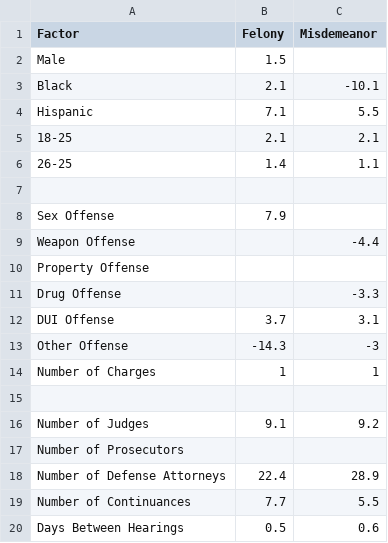
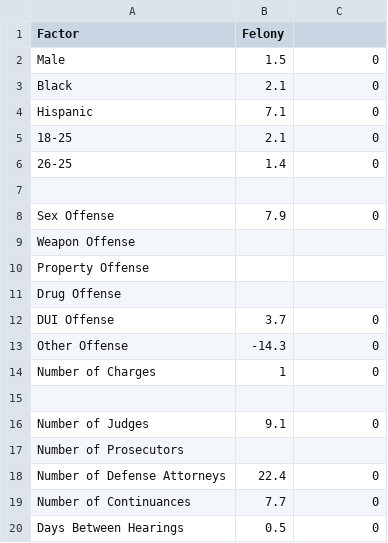
Before and after one commit to dstemenluc/Case-Processing, a CSV file: Final report/Wisconsin factors impacting felony time to disposition.csv, drawn as a sheet.

```diff
--- a/Final report/Wisconsin factors impacting felony time to disposition.csv
+++ b/Final report/Wisconsin factors impacting felony time to disposition.csv
@@ -1,20 +1,20 @@
-Factor,Felony,Misdemeanor
-Male,1.5,
-Black,2.1,-10.1
-Hispanic,7.1,5.5
-18-25,2.1,2.1
-26-25,1.4,1.1
+Factor,Felony,
+Male,1.5,0
+Black,2.1,0
+Hispanic,7.1,0
+18-25,2.1,0
+26-25,1.4,0
 ,,
-Sex Offense,7.9,
-Weapon Offense,,-4.4
+Sex Offense,7.9,0
+Weapon Offense,,
 Property Offense,,
-Drug Offense,,-3.3
-DUI Offense,3.7,3.1
-Other Offense,-14.3,-3
-Number of Charges,1,1
+Drug Offense,,
+DUI Offense,3.7,0
+Other Offense,-14.3,0
+Number of Charges,1,0
 ,,
-Number of Judges,9.1,9.2
+Number of Judges,9.1,0
 Number of Prosecutors,,
-Number of Defense Attorneys,22.4,28.9
-Number of Continuances,7.7,5.5
-Days Between Hearings,0.5,0.6
+Number of Defense Attorneys,22.4,0
+Number of Continuances,7.7,0
+Days Between Hearings,0.5,0
```
Also changed, not shown: Final report/Colorado factors impacting misd time to disposition.csv, Final report/Illinois factors impacting felony time to disposition.csv, 2 other files.
